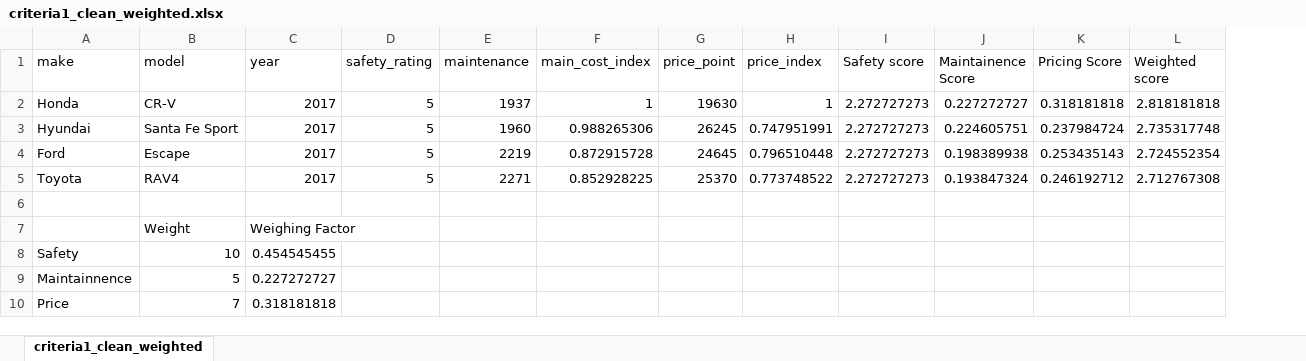
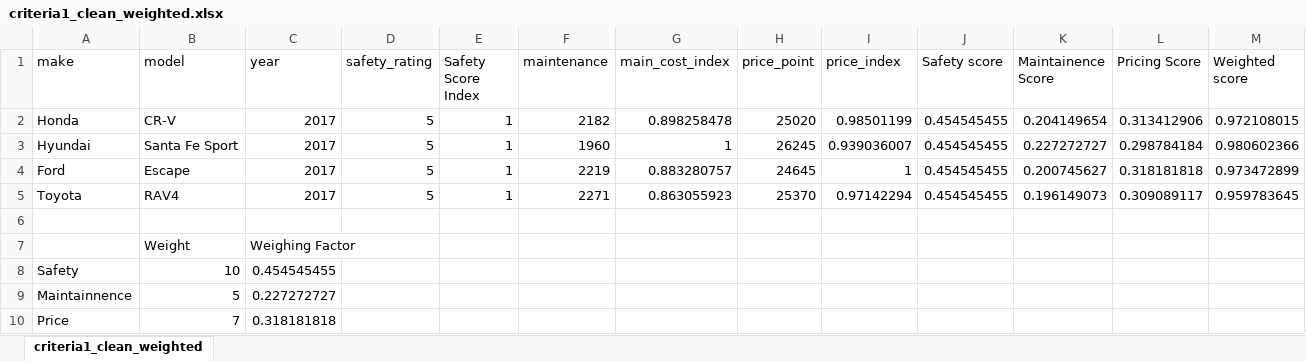
Before and after one commit to jeevanjoseph/stats102, an Excel workbook: criteria1_clean_weighted.xlsx, sheet criteria1_clean_weighted, drawn as a sheet; values as stored, in another font and other column widths than the file's, no borders; charts and pictures and table styles not drawn; addresses are those after the commit; the diff names each change by its address in the sheet, - before the commit and + after, or states it on an @@ line.

```diff
--- a/criteria1_clean_weighted.xlsx (sheet criteria1_clean_weighted)
+++ b/criteria1_clean_weighted.xlsx (sheet criteria1_clean_weighted)
+column E (Safety Score Index), rows 2-5: all 1
-F2 (maintenance): 1937
+F2 (maintenance): 2182
-G2 (main_cost_index): 1
+G2 (main_cost_index): 0.898258478
-H2 (price_point): 19630
+H2 (price_point): 25020
-I2 (price_index): 1
+I2 (price_index): 0.98501199
-J2:J5 (Safety score): 2.272727273
+J2:J5 (Safety score): 0.454545455
-K2 (Maintainence Score): 0.227272727
+K2 (Maintainence Score): 0.204149654
-L2 (Pricing Score): 0.318181818
+L2 (Pricing Score): 0.313412906
-M2 (Weighted score): 2.818181818
+M2 (Weighted score): 0.972108015
-G3 (main_cost_index): 0.988265306
+G3 (main_cost_index): 1
-I3 (price_index): 0.747951991
+I3 (price_index): 0.939036007
-K3 (Maintainence Score): 0.224605751
+K3 (Maintainence Score): 0.227272727
-L3 (Pricing Score): 0.237984724
+L3 (Pricing Score): 0.298784184
-M3 (Weighted score): 2.735317748
+M3 (Weighted score): 0.980602366
-G4 (main_cost_index): 0.872915728
+G4 (main_cost_index): 0.883280757
-I4 (price_index): 0.796510448
+I4 (price_index): 1
-K4 (Maintainence Score): 0.198389938
+K4 (Maintainence Score): 0.200745627
-L4 (Pricing Score): 0.253435143
+L4 (Pricing Score): 0.318181818
-M4 (Weighted score): 2.724552354
+M4 (Weighted score): 0.973472899
-G5 (main_cost_index): 0.852928225
+G5 (main_cost_index): 0.863055923
-I5 (price_index): 0.773748522
+I5 (price_index): 0.97142294
-K5 (Maintainence Score): 0.193847324
+K5 (Maintainence Score): 0.196149073
-L5 (Pricing Score): 0.246192712
+L5 (Pricing Score): 0.309089117
-M5 (Weighted score): 2.712767308
+M5 (Weighted score): 0.959783645
```
Also changed, not shown: charts or pictures, criteria2_clean_weighted.xlsx, 3 other files.
